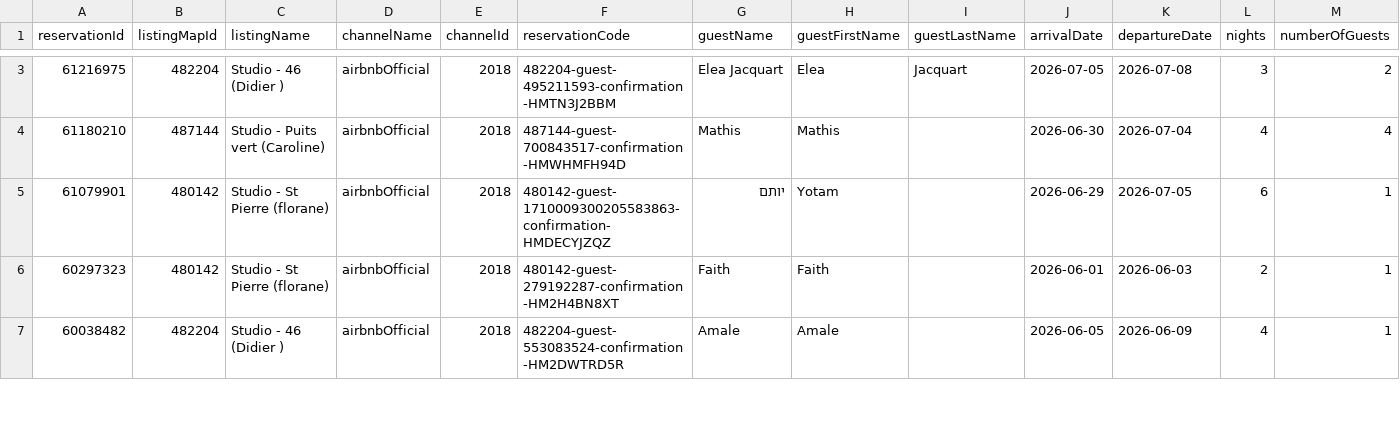
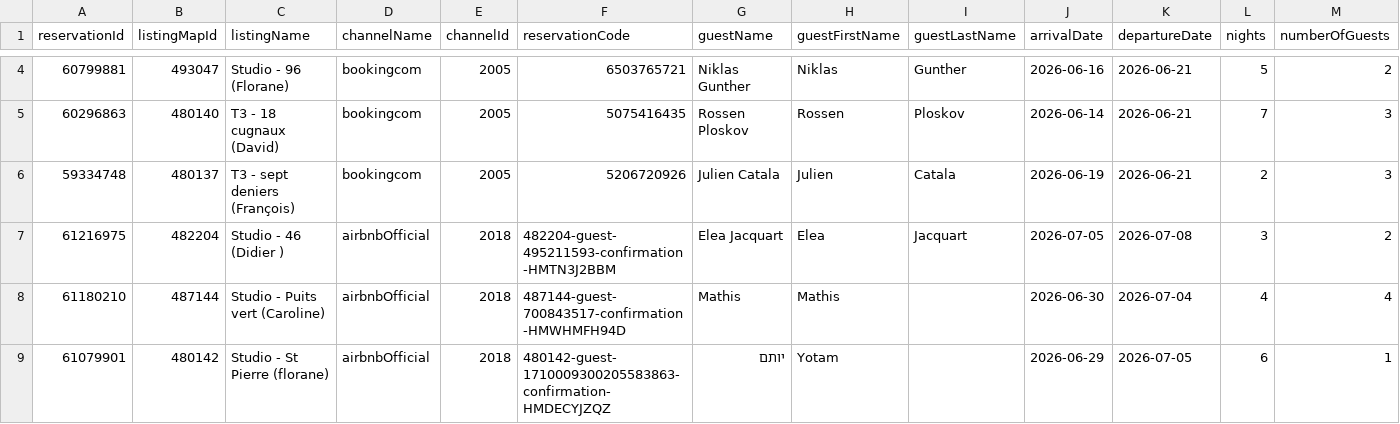
Before and after one commit to eschmitt27/hostaway-reporting, a TSV file: reservations_hostaway.tsv, drawn as a sheet; only a part is shown, gaps mark what is left out; the shorter side is filled out with more unchanged rows; rows hold the shown columns only; the diff covers the shown part only; the diff names each change by its address in the sheet, - before the commit and + after, or states it on an @@ line.

```diff
--- a/reservations_hostaway.tsv
+++ b/reservations_hostaway.tsv
+row 4: 60799881 | 493047 | Studio - 96 (Florane) | bookingcom | 2005 | 6503765721 | Niklas Gunther | Niklas | Gunther | 2026-06-16 | 2026-06-21 | 5 | 2
+row 5: 60296863 | 480140 | T3 - 18 cugnaux (David) | bookingcom | 2005 | 5075416435 | Rossen Ploskov | Rossen | Ploskov | 2026-06-14 | 2026-06-21 | 7 | 3
+row 6: 59334748 | 480137 | T3 - sept deniers (François) | bookingcom | 2005 | 5206720926 | Julien Catala | Julien | Catala | 2026-06-19 | 2026-06-21 | 2 | 3
```
Also changed, not shown: 1 added row, 4 removed rows and 2 edited cells elsewhere in this file, hostaway_reporting_final.tsv, 1 other file.
